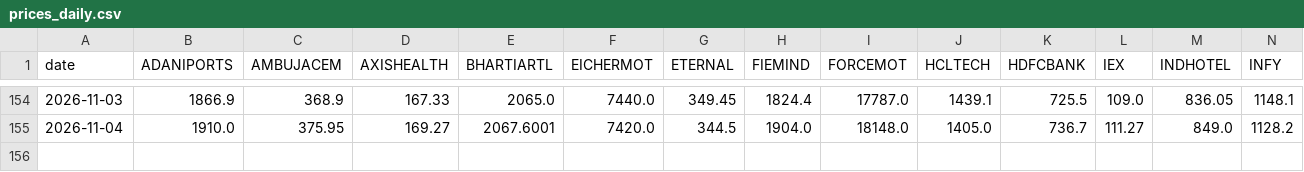
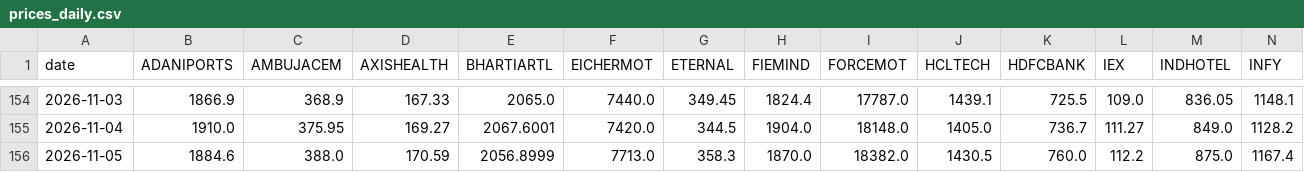
Before and after one commit to madvish/vishnumadat.github.io, a CSV file: data/prices_daily.csv, drawn as a sheet; only a part is shown, gaps mark what is left out; rows hold the shown columns only; the diff names each change by its address in the sheet, - before the commit and + after, or states it on an @@ line.

```diff
--- a/data/prices_daily.csv
+++ b/data/prices_daily.csv
+row 156: 2026-11-05 | 1884.6 | 388.0 | 170.59 | 2056.8999 | 7713.0 | 358.3 | 1870.0 | 18382.0 | 1430.5 | 760.0 | 112.2 | 875.0 | 1167.4
```
Also changed, not shown: data/nav_daily.csv, 1 other file.
